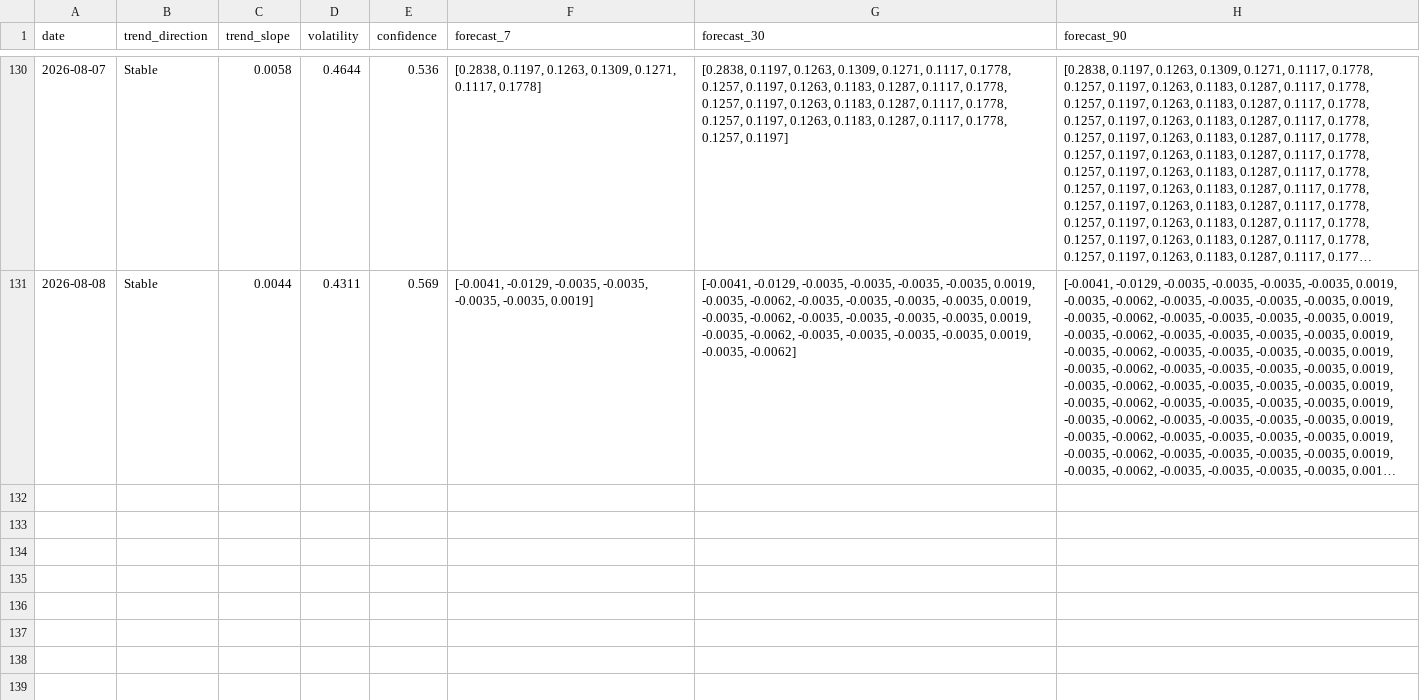
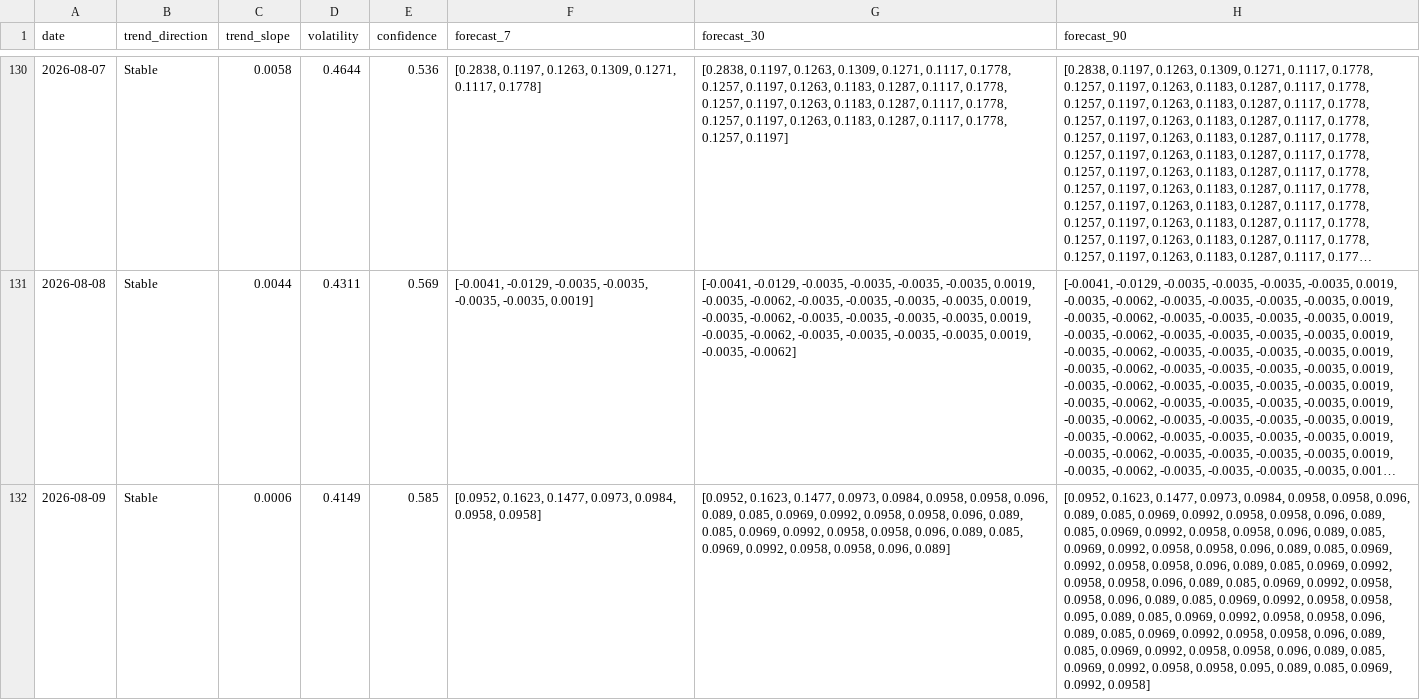
Before and after one commit to akanksha726/Infosys-Springboard, a CSV file: data/processed/market_forecast_history.csv, drawn as a sheet; only a part is shown, gaps mark what is left out; long unchanged cells end in …; the diff names each change by its address in the sheet, - before the commit and + after, or states it on an @@ line.

```diff
--- a/data/processed/market_forecast_history.csv
+++ b/data/processed/market_forecast_history.csv
+row 132: 2026-08-09 | Stable | 0.0006 | 0.4149 | 0.585 | [0.0952, 0.1623, 0.1477, 0.0973, 0.0984, 0.0958, 0.0958] | [0.0952, 0.1623, 0.1477, 0.0973, 0.0984, 0.0958, 0.0958, 0.096, 0.089, 0.085, 0.0969, 0.0992, 0.0958, 0.0958, 0.096, 0.089, 0.085, 0.0969, 0.0992, 0.0958, 0.0958, 0.096, 0.089, 0.085, 0.0969, 0.0992, 0.0958, 0.0958, 0.096, 0.089] | [0.0952, 0.1623, 0.1477, 0.0973, 0.0984, 0.0958, 0.0958, 0.096, 0.089, 0.085, 0.0969, 0.0992, 0.0958, 0.0958, 0.096, 0.089, 0.085, 0.0969, 0.0992, 0.0958, 0.0958, 0.096, 0.089, 0.085, 0.0969, 0.0992, 0.0958, 0.0958, 0.096, 0.089, 0.085, 0.0969, 0.0992, 0.0958, 0.0958, 0.096, 0.089, 0.085, 0.0969, 0.0992, 0.0958, 0.0958, 0.096, 0.089, 0.085, 0.0969, 0.0992, 0.0958, 0.0958, 0.096, 0.089, 0.085, 0.0969, 0.0992, 0.0958, 0.0958, 0.095, 0.089, 0.085, 0.0969, 0.0992, 0.0958, 0.0958, 0.096, 0.089, 0.085, 0.0969, 0.0992, 0.0958, 0.0958, 0.096, 0.089, 0.085, 0.0969, 0.0992, 0.0958, 0.0958, 0.096, 0.089, 0.085, 0.0969, 0.0992, 0.0958, 0.0958, 0.095, 0.089, 0.085, 0.0969, 0.0992, 0.0958]
```
Also changed, not shown: data/processed/brand_daily_metrics.csv, data/processed/daily_market_metrics.csv, 1 other file.
